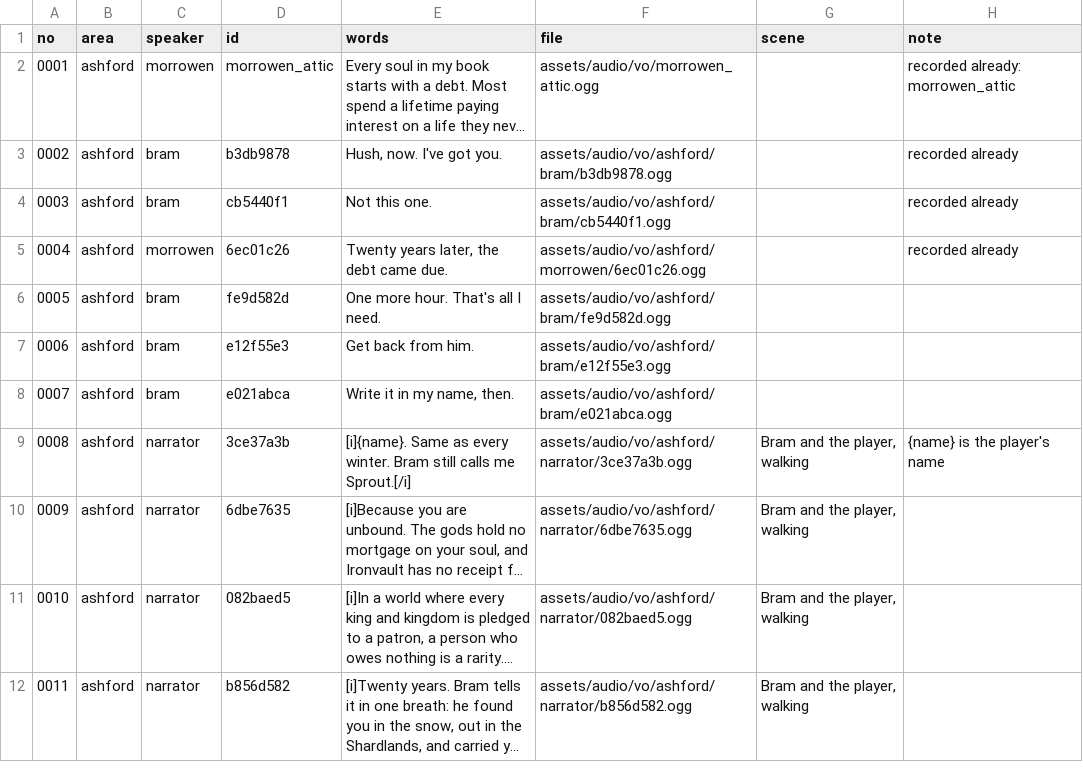
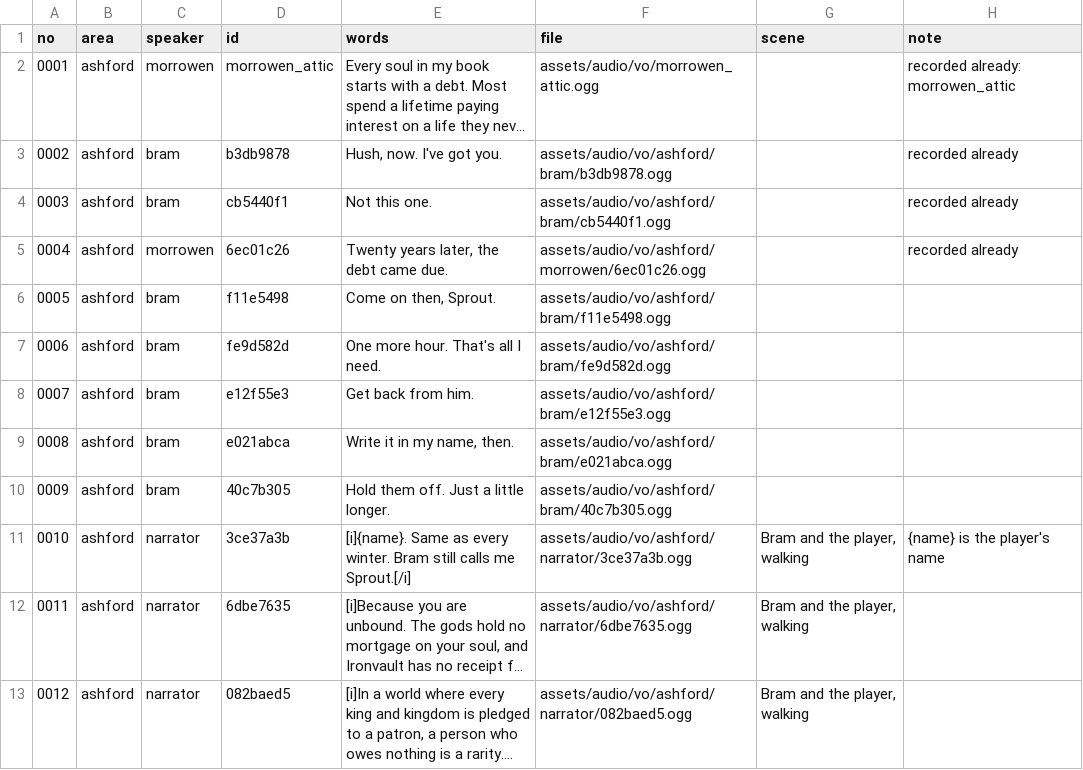
Before and after one commit to fg29cw8knf-wq/covenant-war, a CSV file: docs/script/vo_lines.csv, drawn as a sheet; only a part is shown; the shorter side is filled out with more unchanged rows; long unchanged cells end in …; addresses are those after the commit; the diff names each change by its address in the sheet, - before the commit and + after, or states it on an @@ line.

```diff
--- a/docs/script/vo_lines.csv
+++ b/docs/script/vo_lines.csv
+row 6: 0005 | ashford | bram | f11e5498 | Come on then, Sprout. | assets/audio/vo/ashford/bram/f11e5498.ogg
@@ column A (no) renumbered from row 7 down @@
+row 10: 0009 | ashford | bram | 40c7b305 | Hold them off. Just a little longer. | assets/audio/vo/ashford/bram/40c7b305.ogg
```
Also changed, not shown: 8 other files.
